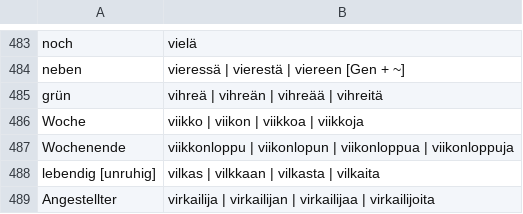
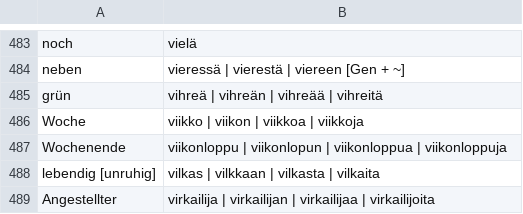
Before and after one commit to phipsgabler/finnish-vocabulary, a CSV file: grundvokabeln.csv, drawn as a sheet; only a part is shown, gaps mark what is left out; the diff covers the shown part only.

```diff
--- a/grundvokabeln.csv
+++ b/grundvokabeln.csv
@@ -486,3 +486,3 @@
 "Woche","viikko | viikon | viikkoa | viikkoja"
-"Wochenende","viikkonloppu | viikonlopun | viikonloppua | viikonloppuja"
+"Wochenende","viikonloppu | viikonlopun | viikonloppua | viikonloppuja"
 "lebendig [unruhig]","vilkas | vilkkaan | vilkasta | vilkaita"
```
Also changed, not shown: 7 edited cells elsewhere in this file, 1 other file.
